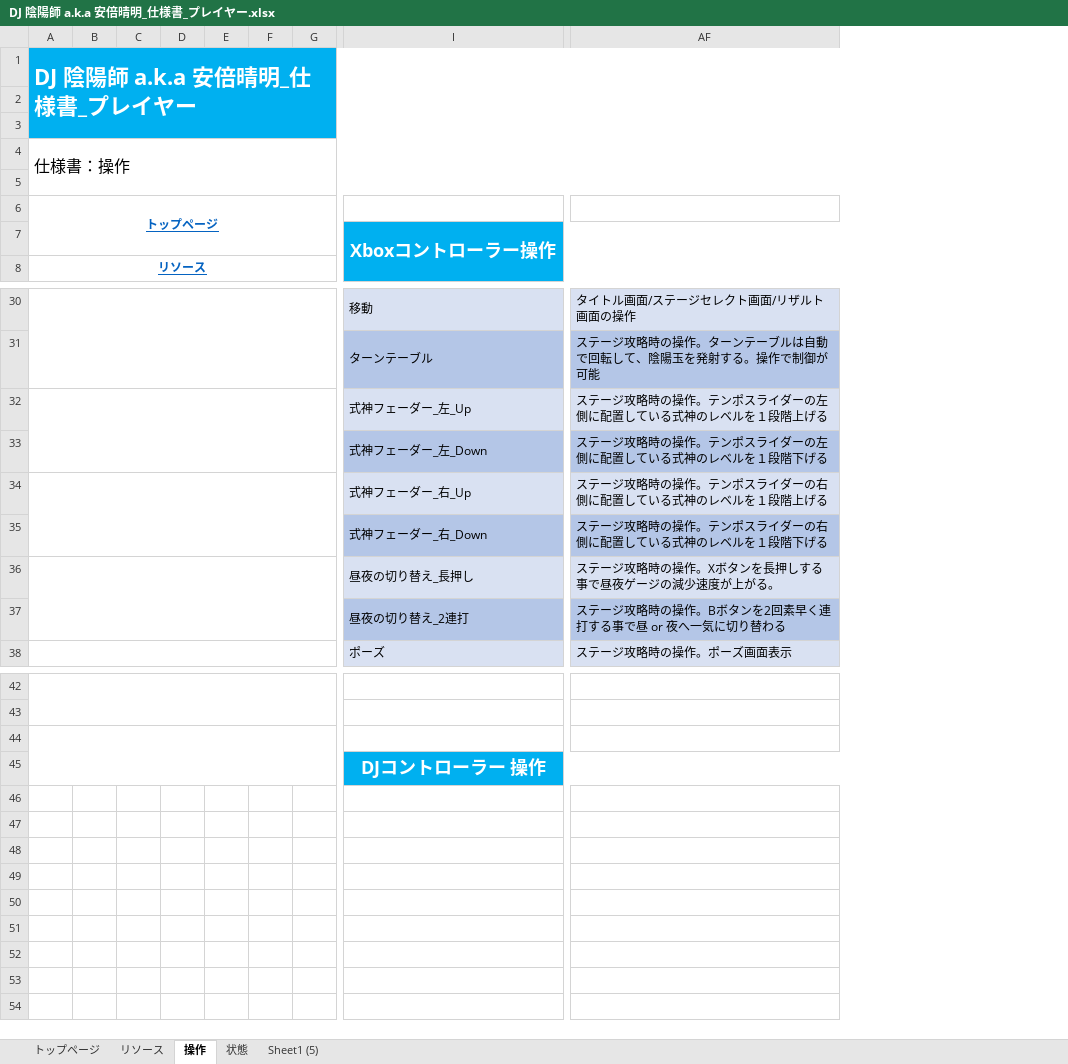
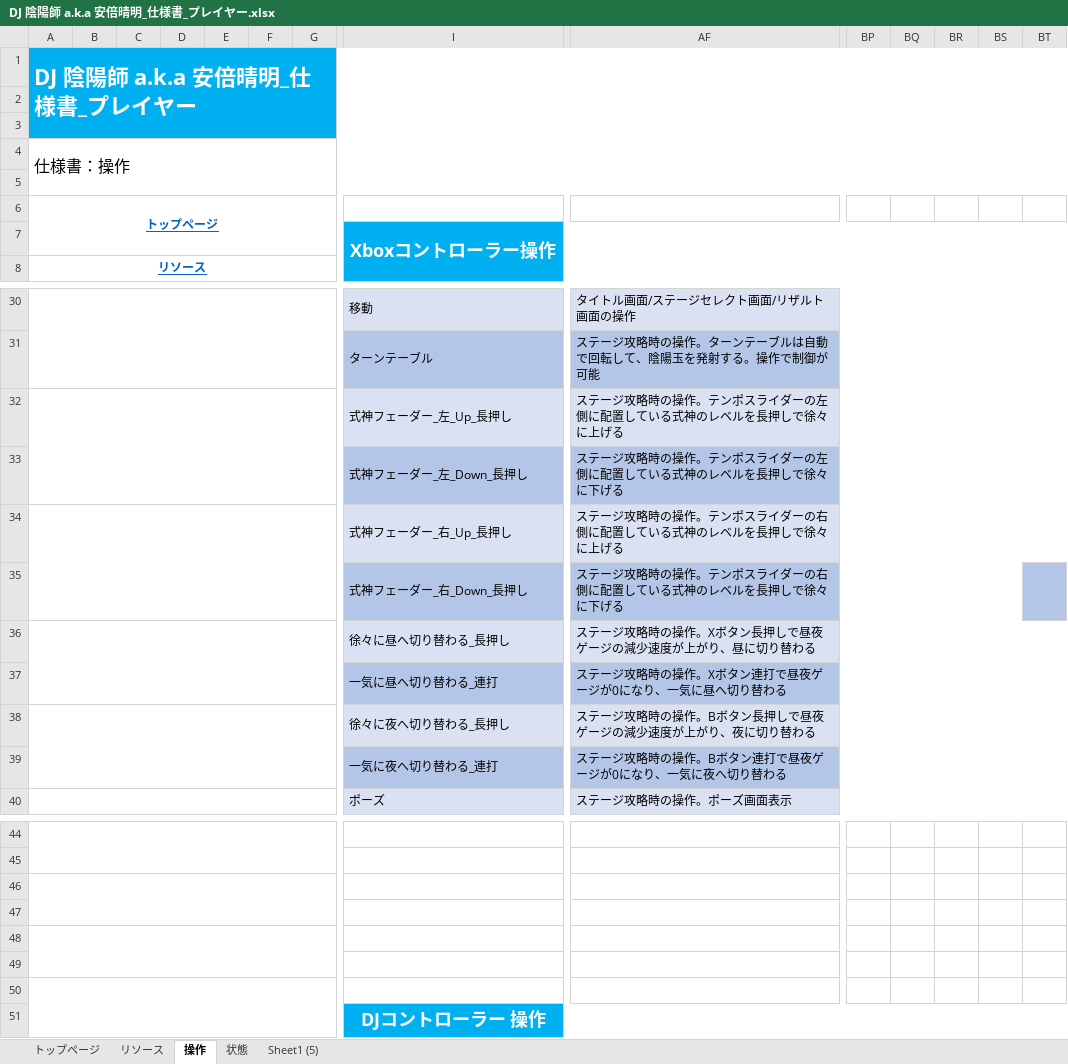
Before and after one commit to YuziMatsuda/God_Game_Creator_Evolution_2024, an Excel workbook: 仕様書/DJ 陰陽師 a.k.a 安倍晴明_仕様書_プレイヤー.xlsx, sheet 操作, drawn as a sheet; only a part is shown, gaps mark what is left out; values as stored, in another font and other column widths than the file's, no borders; charts and pictures not drawn; removed rows and columns are numbered as before the commit, all else as after; rows hold the shown columns only; the diff names each change by its address in the sheet, - before the commit and + after, or states it on an @@ line.

Commit message:
▼プレイヤー.xlsx 操作：各種式神フェーダーと昼,夜に切り替わる操作の詳細を修正

```diff
--- a/仕様書/DJ 陰陽師 a.k.a 安倍晴明_仕様書_プレイヤー.xlsx (sheet 操作)
+++ b/仕様書/DJ 陰陽師 a.k.a 安倍晴明_仕様書_プレイヤー.xlsx (sheet 操作)
+column BP, empty
+column BQ, empty
+column BR, empty
+column BS, empty
+column BT, empty
-I32: 式神フェーダー_左_Up
+I32: 式神フェーダー_左_Up_長押し
-AF32: ステージ攻略時の操作。テンポスライダーの左側に配置している式神のレベルを１段階上げる
+AF32: ステージ攻略時の操作。テンポスライダーの左側に配置している式神のレベルを長押しで徐々に上げる
-I33: 式神フェーダー_左_Down
+I33: 式神フェーダー_左_Down_長押し
-AF33: ステージ攻略時の操作。テンポスライダーの左側に配置している式神のレベルを１段階下げる
+AF33: ステージ攻略時の操作。テンポスライダーの左側に配置している式神のレベルを長押しで徐々に下げる
-I34: 式神フェーダー_右_Up
+I34: 式神フェーダー_右_Up_長押し
-AF34: ステージ攻略時の操作。テンポスライダーの右側に配置している式神のレベルを１段階上げる
+AF34: ステージ攻略時の操作。テンポスライダーの右側に配置している式神のレベルを長押しで徐々に上げる
-I35: 式神フェーダー_右_Down
+I35: 式神フェーダー_右_Down_長押し
-AF35: ステージ攻略時の操作。テンポスライダーの右側に配置している式神のレベルを１段階下げる
+AF35: ステージ攻略時の操作。テンポスライダーの右側に配置している式神のレベルを長押しで徐々に下げる
-A36:G37 merged
+A36:G37 merged
-I36: 昼夜の切り替え_長押し
+I36: 徐々に昼へ切り替わる_長押し
-AF36: ステージ攻略時の操作。Xボタンを長押しする事で昼夜ゲージの減少速度が上がる。
+AF36: ステージ攻略時の操作。Xボタン長押しで昼夜ゲージの減少速度が上がり、昼に切り替わる
+row 37:  |  |  |  |  |  |  | 一気に昼へ切り替わる_連打 | ステージ攻略時の操作。Xボタン連打で昼夜ゲージが0になり、一気に昼へ切り替わる
+row 38:  |  |  |  |  |  |  | 徐々に夜へ切り替わる_長押し | ステージ攻略時の操作。Bボタン長押しで昼夜ゲージの減少速度が上がり、夜に切り替わる
-I39: 昼夜の切り替え_2連打
+I39: 一気に夜へ切り替わる_連打
-AF39: ステージ攻略時の操作。Bボタンを2回素早く連打する事で昼 or 夜へ一気に切り替わる
+AF39: ステージ攻略時の操作。Bボタン連打で昼夜ゲージが0になり、一気に夜へ切り替わる
-A44:G45 merged
+A46:G47 merged
+row 47: (empty)
+row 48: (empty)
+row 49: (empty)
+row 50: (empty)
```
Also changed, not shown: sheet トップページ.
